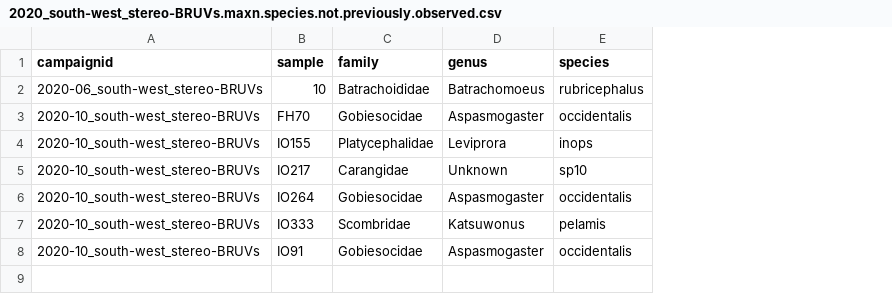
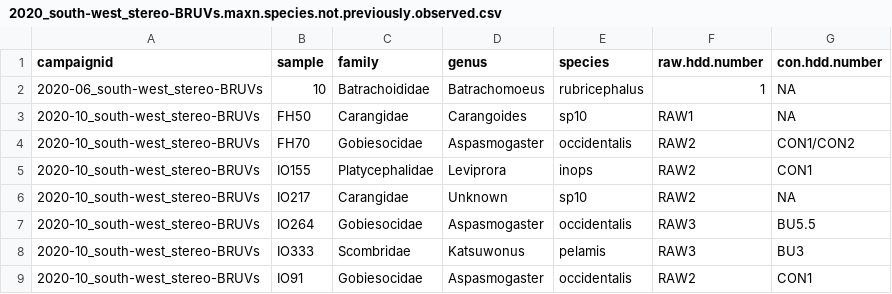
Before and after one commit to UWAMEGFisheries/mbh-d3-swc-fish, a CSV file: Data/Errors to check/2020_south-west_stereo-BRUVs.maxn.species.not.previously.observed.csv, drawn as a sheet; addresses are those after the commit; the diff names each change by its address in the sheet, - before the commit and + after, or states it on an @@ line.

```diff
--- a/Data/Errors to check/2020_south-west_stereo-BRUVs.maxn.species.not.previously.observed.csv
+++ b/Data/Errors to check/2020_south-west_stereo-BRUVs.maxn.species.not.previously.observed.csv
+column F (raw.hdd.number), row 2: 1; rows 4-9: RAW2 | RAW2 | RAW2 | RAW3 | RAW3 | RAW2
+column G (con.hdd.number), row 2: NA; rows 4-9: CON1/CON2 | CON1 | NA | BU5.5 | BU3 | CON1
+row 3: 2020-10_south-west_stereo-BRUVs | FH50 | Carangidae | Carangoides | sp10 | RAW1 | NA
```
Also changed, not shown: Data/Errors to check/2020_south-west_stereo-BRUVs.length.species.not.previously.observed.csv, Data/Errors to check/2020_south-west_stereo-BRUVs_check.wrong.length.taxa.vs.life.history.csv, 26 other files.
